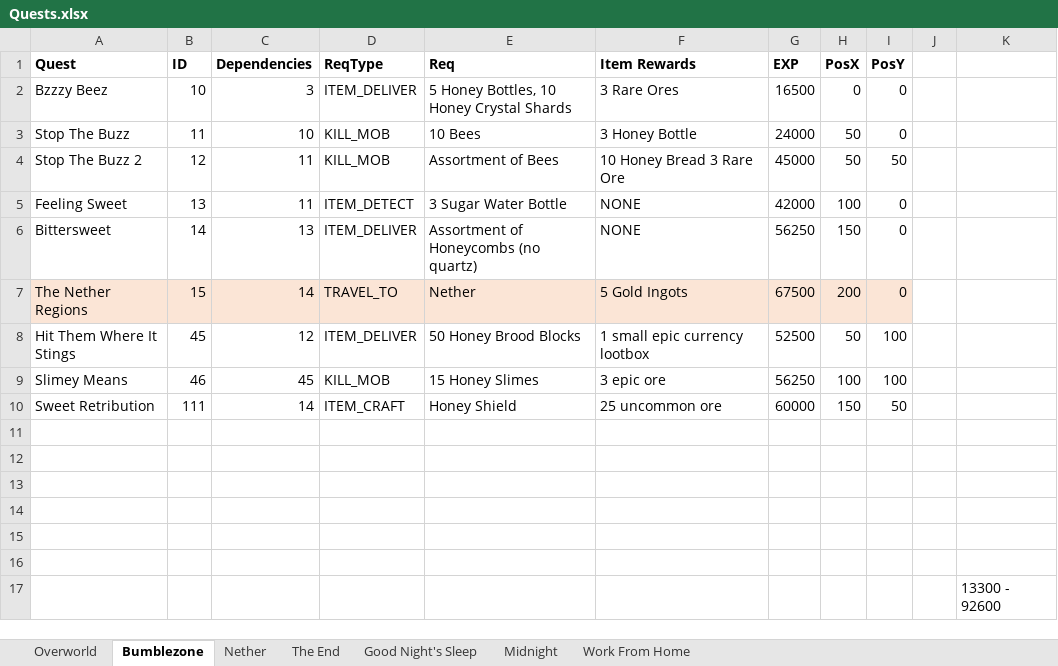
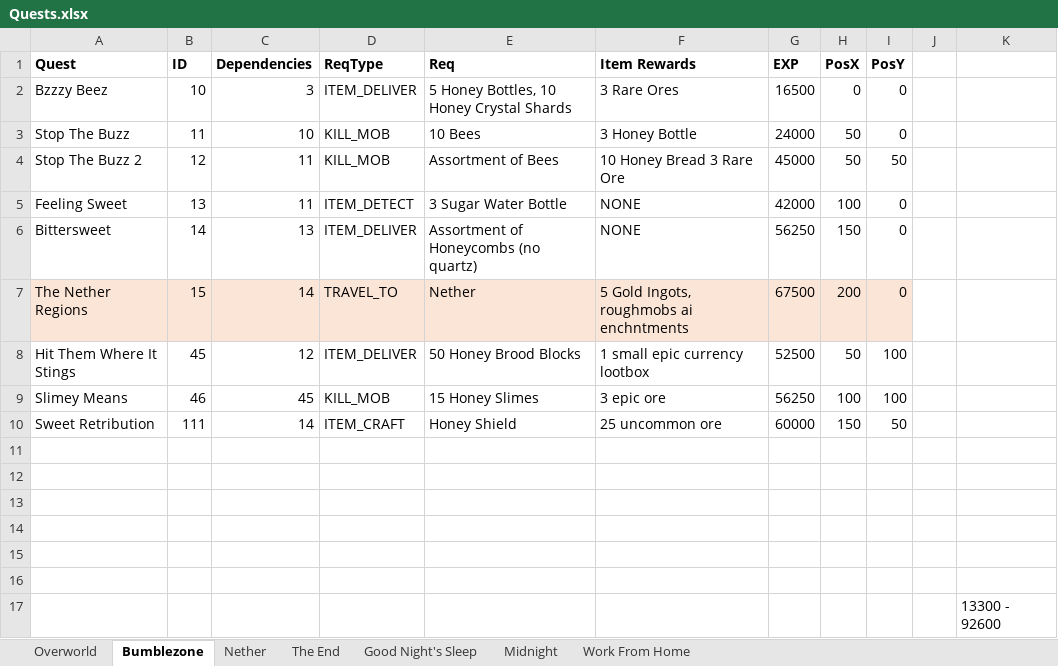
Before and after one commit to mahjerion/Craft-to-Exile-Dissonance-Server, an Excel workbook: Quests.xlsx, sheet Bumblezone, drawn as a sheet; values as stored, in another font and other column widths than the file's, no borders; charts and pictures not drawn; the diff names each change by its address in the sheet, - before the commit and + after, or states it on an @@ line.

```diff
--- a/Quests.xlsx (sheet Bumblezone)
+++ b/Quests.xlsx (sheet Bumblezone)
-F7 (Item Rewards): 5 Gold Ingots
+F7 (Item Rewards): 5 Gold Ingots, roughmobs ai enchntments
```
Also changed, not shown: sheet Nether, sheet Overworld, 13 other files.
